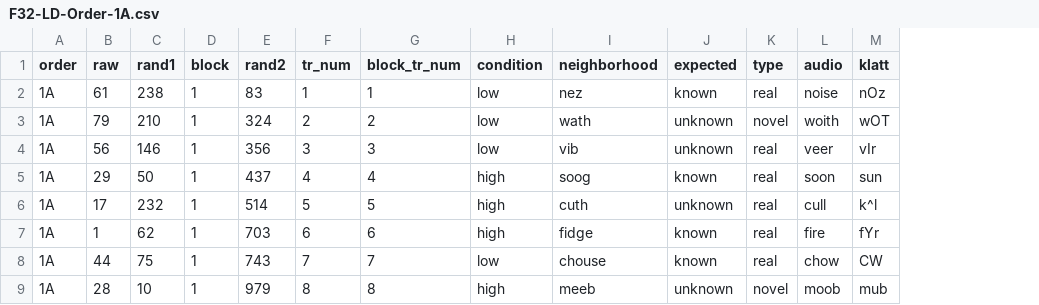
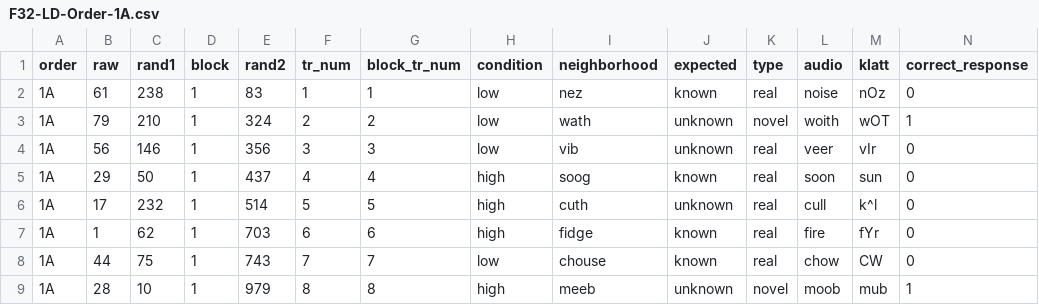
Before and after one commit to rpomper/F32, a CSV file: orders/F32-LD-Order-1A.csv, drawn as a sheet; only a part is shown; the diff names each change by its address in the sheet, - before the commit and + after, or states it on an @@ line.

Commit message:
v2 updates
add 4AFC for link, add ortho text for LD, update LD order to include correct_response, add practice LD sound files

```diff
--- a/orders/F32-LD-Order-1A.csv
+++ b/orders/F32-LD-Order-1A.csv
+column N (correct_response), rows 2-9: 0 | 1 | 0 | 0 | 0 | 0 | 0 | 1
```
Also changed, not shown: 7 other files.
